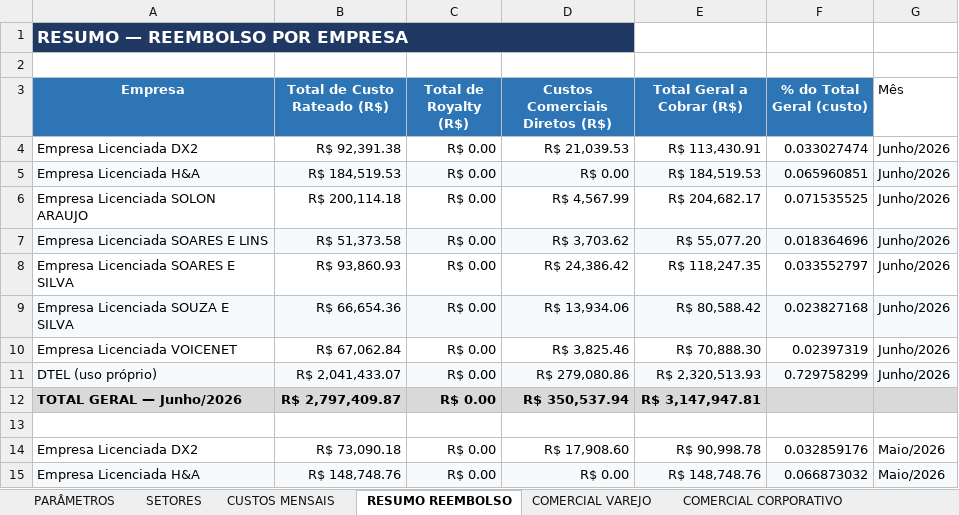
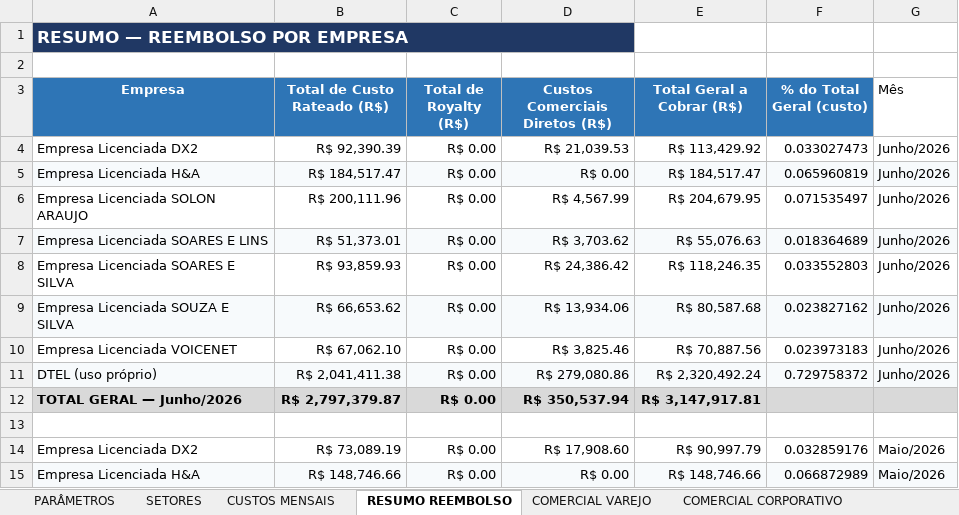
Before and after one commit to Deboradtelelecom/Base-dos-setores, an Excel workbook: dados-mensais/Base_Rateio_Custos_DTEL.xlsx, sheet RESUMO REEMBOLSO, drawn as a sheet; only a part is shown; values as stored, in another font and other column widths than the file's, no borders; the diff covers the shown part only; the diff names each change by its address in the sheet, - before the commit and + after, or states it on an @@ line.

```diff
--- a/dados-mensais/Base_Rateio_Custos_DTEL.xlsx (sheet RESUMO REEMBOLSO)
+++ b/dados-mensais/Base_Rateio_Custos_DTEL.xlsx (sheet RESUMO REEMBOLSO)
-B4 (Total de Custo Rateado (R$)): R$ 92,391.38
+B4 (Total de Custo Rateado (R$)): R$ 92,390.39
-E4 (Total Geral a Cobrar (R$)): R$ 113,430.91
+E4 (Total Geral a Cobrar (R$)): R$ 113,429.92
-F4 (% do Total Geral (custo)): 0.033027474
+F4 (% do Total Geral (custo)): 0.033027473
-B5 (Total de Custo Rateado (R$)): R$ 184,519.53
+B5 (Total de Custo Rateado (R$)): R$ 184,517.47
-E5 (Total Geral a Cobrar (R$)): R$ 184,519.53
+E5 (Total Geral a Cobrar (R$)): R$ 184,517.47
-F5 (% do Total Geral (custo)): 0.065960851
+F5 (% do Total Geral (custo)): 0.065960819
-B6 (Total de Custo Rateado (R$)): R$ 200,114.18
+B6 (Total de Custo Rateado (R$)): R$ 200,111.96
-E6 (Total Geral a Cobrar (R$)): R$ 204,682.17
+E6 (Total Geral a Cobrar (R$)): R$ 204,679.95
-F6 (% do Total Geral (custo)): 0.071535525
+F6 (% do Total Geral (custo)): 0.071535497
-B7 (Total de Custo Rateado (R$)): R$ 51,373.58
+B7 (Total de Custo Rateado (R$)): R$ 51,373.01
-E7 (Total Geral a Cobrar (R$)): R$ 55,077.20
+E7 (Total Geral a Cobrar (R$)): R$ 55,076.63
-F7 (% do Total Geral (custo)): 0.018364696
+F7 (% do Total Geral (custo)): 0.018364689
-B8 (Total de Custo Rateado (R$)): R$ 93,860.93
+B8 (Total de Custo Rateado (R$)): R$ 93,859.93
-E8 (Total Geral a Cobrar (R$)): R$ 118,247.35
+E8 (Total Geral a Cobrar (R$)): R$ 118,246.35
-F8 (% do Total Geral (custo)): 0.033552797
+F8 (% do Total Geral (custo)): 0.033552803
-B9 (Total de Custo Rateado (R$)): R$ 66,654.36
+B9 (Total de Custo Rateado (R$)): R$ 66,653.62
-E9 (Total Geral a Cobrar (R$)): R$ 80,588.42
+E9 (Total Geral a Cobrar (R$)): R$ 80,587.68
-F9 (% do Total Geral (custo)): 0.023827168
+F9 (% do Total Geral (custo)): 0.023827162
-B10 (Total de Custo Rateado (R$)): R$ 67,062.84
+B10 (Total de Custo Rateado (R$)): R$ 67,062.10
-E10 (Total Geral a Cobrar (R$)): R$ 70,888.30
+E10 (Total Geral a Cobrar (R$)): R$ 70,887.56
-F10 (% do Total Geral (custo)): 0.02397319
+F10 (% do Total Geral (custo)): 0.023973183
-B11 (Total de Custo Rateado (R$)): R$ 2,041,433.07
+B11 (Total de Custo Rateado (R$)): R$ 2,041,411.38
-E11 (Total Geral a Cobrar (R$)): R$ 2,320,513.93
+E11 (Total Geral a Cobrar (R$)): R$ 2,320,492.24
-F11 (% do Total Geral (custo)): 0.729758299
+F11 (% do Total Geral (custo)): 0.729758372
-B12 (Total de Custo Rateado (R$)): R$ 2,797,409.87
+B12 (Total de Custo Rateado (R$)): R$ 2,797,379.87
-E12 (Total Geral a Cobrar (R$)): R$ 3,147,947.81
+E12 (Total Geral a Cobrar (R$)): R$ 3,147,917.81
-B14 (Total de Custo Rateado (R$)): R$ 73,090.18
+B14 (Total de Custo Rateado (R$)): R$ 73,089.19
-E14 (Total Geral a Cobrar (R$)): R$ 90,998.78
+E14 (Total Geral a Cobrar (R$)): R$ 90,997.79
-B15 (Total de Custo Rateado (R$)): R$ 148,748.76
+B15 (Total de Custo Rateado (R$)): R$ 148,746.66
-E15 (Total Geral a Cobrar (R$)): R$ 148,748.76
+E15 (Total Geral a Cobrar (R$)): R$ 148,746.66
-F15 (% do Total Geral (custo)): 0.066873032
+F15 (% do Total Geral (custo)): 0.066872989
```
Also changed, not shown: 46 edited cells elsewhere in this sheet, sheet PARÂMETROS, sheet SETORES, sheet CUSTOS MENSAIS, hidden cells, 1 other file.
